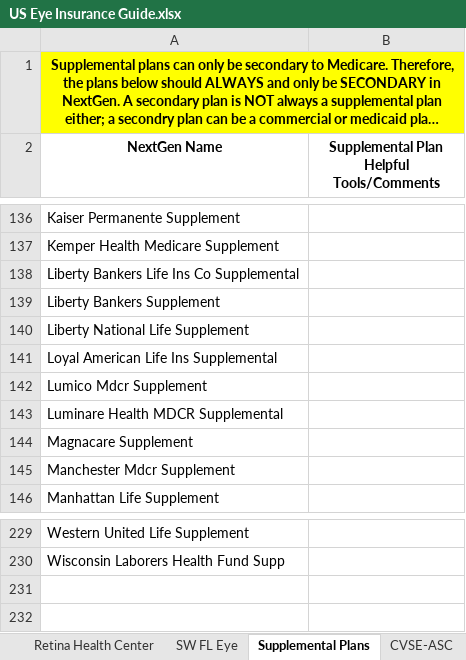
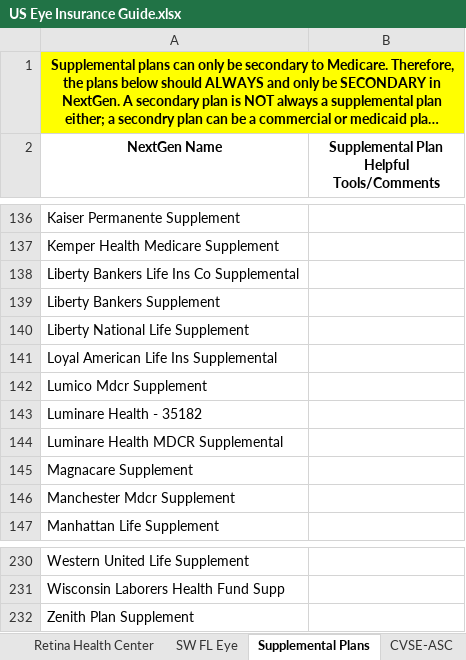
Before and after one commit to wak1616/PAC, an Excel workbook: US Eye Insurance Guide.xlsx, sheet Supplemental Plans, drawn as a sheet; only a part is shown, gaps mark what is left out; long unchanged cells end in …; values as stored, in another font and other column widths than the file's, no borders; conditional formats not drawn; the diff names each change by its address in the sheet, - before the commit and + after, or states it on an @@ line.

```diff
--- a/US Eye Insurance Guide.xlsx (sheet Supplemental Plans)
+++ b/US Eye Insurance Guide.xlsx (sheet Supplemental Plans)
+row 143: Luminare Health - 35182
+row 232: Zenith Plan Supplement
```
Also changed, not shown: sheet SFSC-ASC, sheet Center for Sight.
